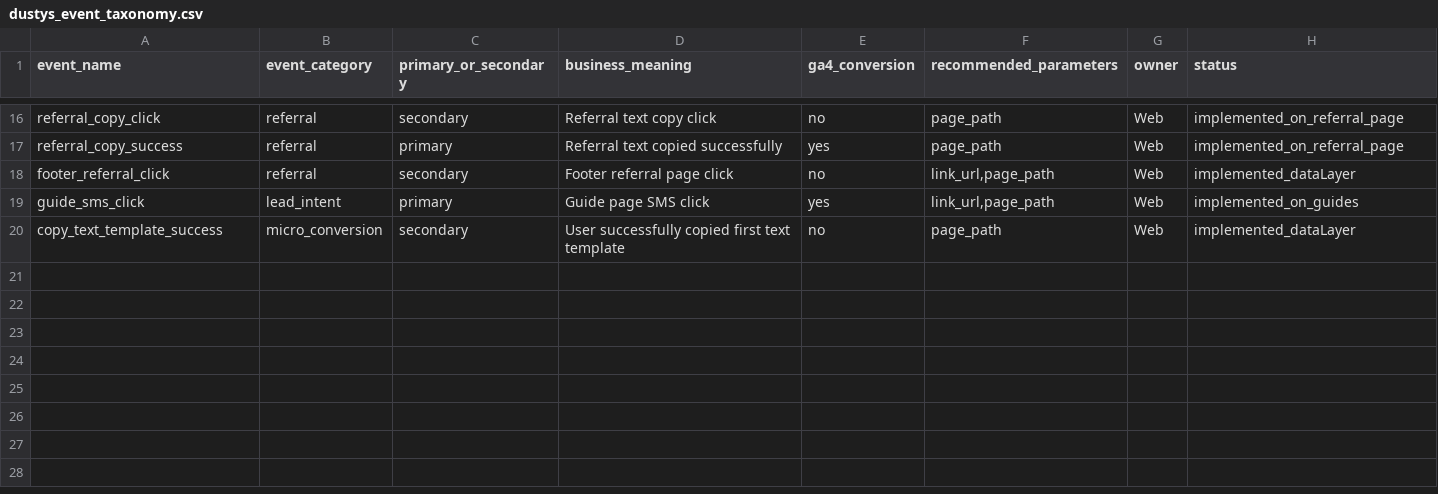
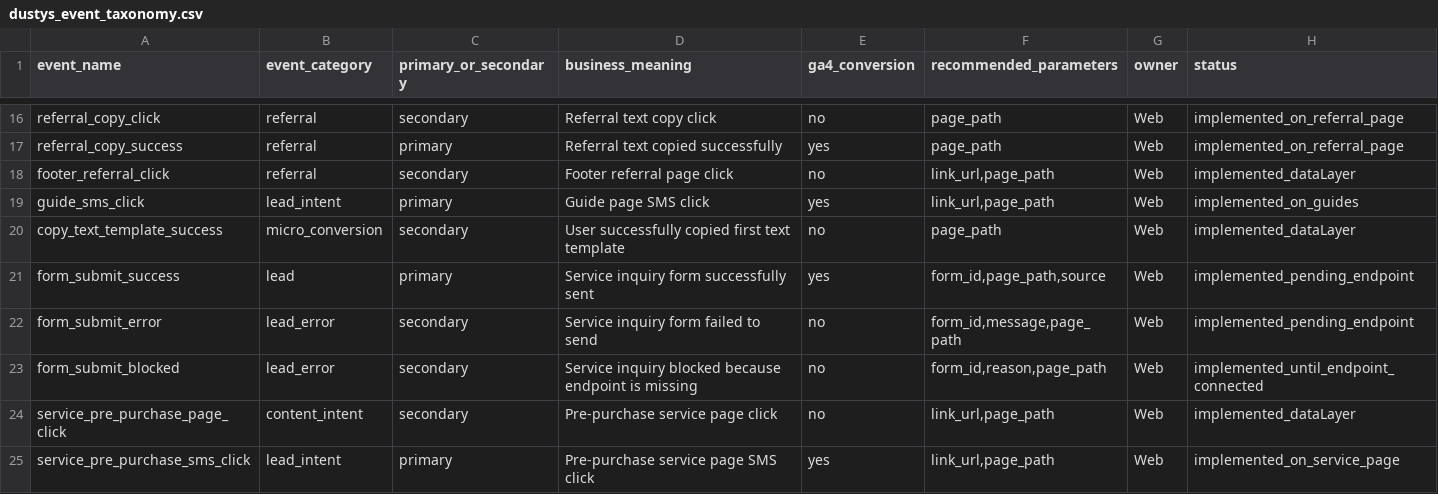
Before and after one commit to mjmorrison10/Dustys_motorcycle, a CSV file: analytics_assets/dustys_event_taxonomy.csv, drawn as a sheet; only a part is shown, gaps mark what is left out; the diff names each change by its address in the sheet, - before the commit and + after, or states it on an @@ line.

```diff
--- a/analytics_assets/dustys_event_taxonomy.csv
+++ b/analytics_assets/dustys_event_taxonomy.csv
+row 21: form_submit_success | lead | primary | Service inquiry form successfully sent | yes | form_id,page_path,source | Web | implemented_pending_endpoint
+row 22: form_submit_error | lead_error | secondary | Service inquiry form failed to send | no | form_id,message,page_path | Web | implemented_pending_endpoint
+row 23: form_submit_blocked | lead_error | secondary | Service inquiry blocked because endpoint is missing | no | form_id,reason,page_path | Web | implemented_until_endpoint_connected
+row 24: service_pre_purchase_page_click | content_intent | secondary | Pre-purchase service page click | no | link_url,page_path | Web | implemented_dataLayer
+row 25: service_pre_purchase_sms_click | lead_intent | primary | Pre-purchase service page SMS click | yes | link_url,page_path | Web | implemented_on_service_page
```
Also changed, not shown: 19 other files.
